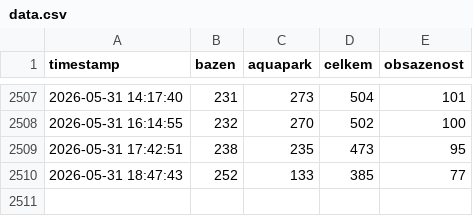
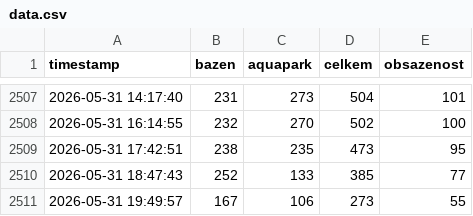
Before and after one commit to malecek44/sutka-visit-monitor, a CSV file: data.csv, drawn as a sheet; only a part is shown, gaps mark what is left out; the diff names each change by its address in the sheet, - before the commit and + after, or states it on an @@ line.

```diff
--- a/data.csv
+++ b/data.csv
+row 2511: 2026-05-31 19:49:57 | 167 | 106 | 273 | 55
```
